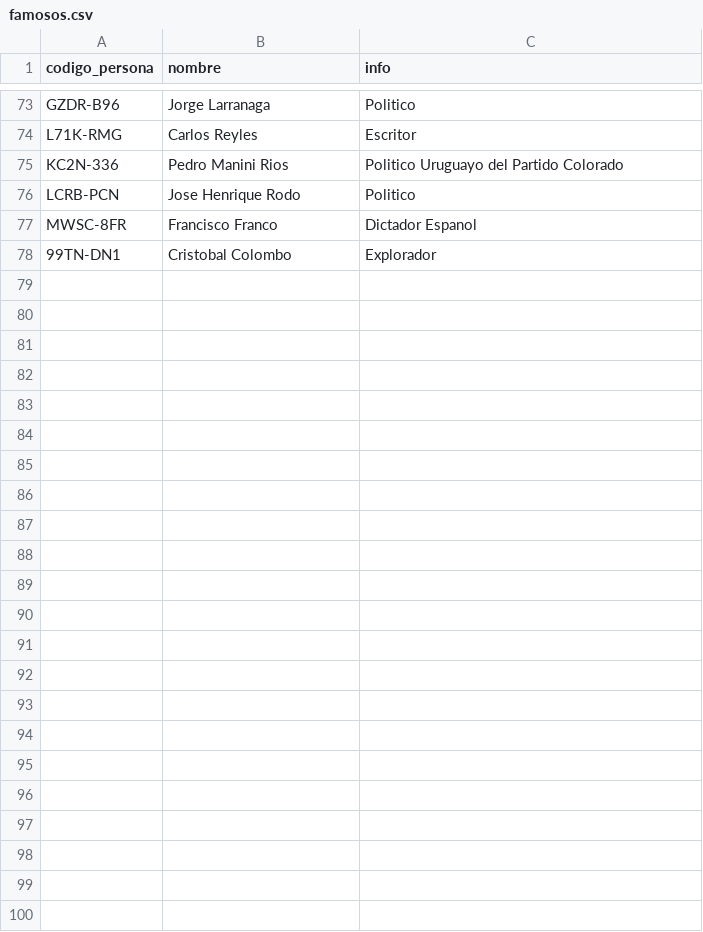
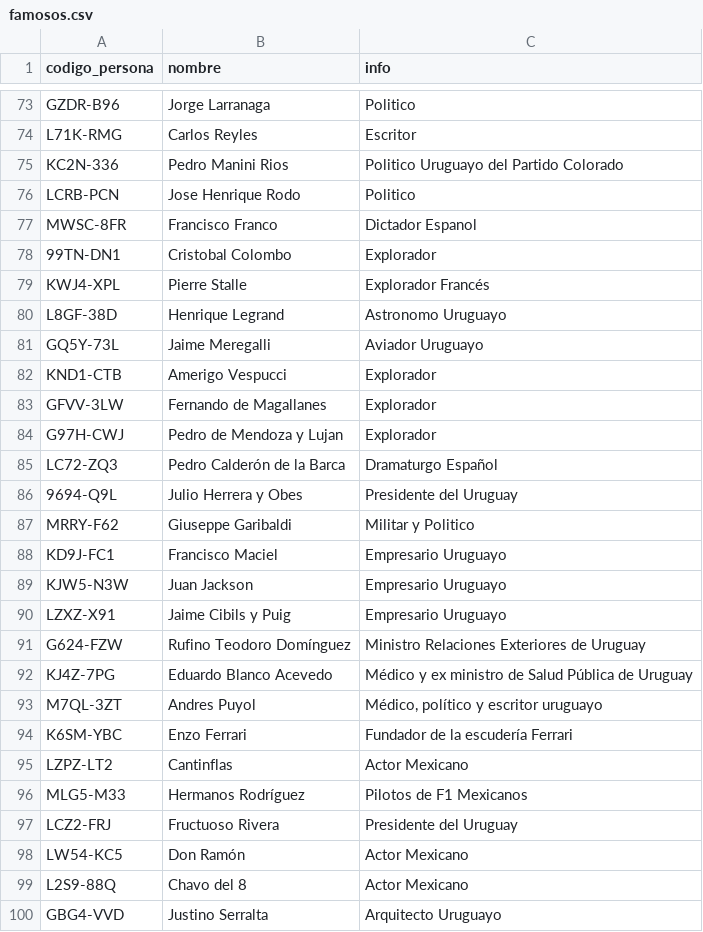
Before and after one commit to Teo1840/famousrelatives, a CSV file: famosos.csv, drawn as a sheet; only a part is shown, gaps mark what is left out; the diff names each change by its address in the sheet, - before the commit and + after, or states it on an @@ line.

```diff
--- a/famosos.csv
+++ b/famosos.csv
+row 79: KWJ4-XPL | Pierre Stalle | Explorador Francés
+row 80: L8GF-38D | Henrique Legrand | Astronomo Uruguayo
+row 81: GQ5Y-73L | Jaime Meregalli | Aviador Uruguayo
+row 82: KND1-CTB | Amerigo Vespucci | Explorador
+row 83: GFVV-3LW | Fernando de Magallanes | Explorador
+row 84: G97H-CWJ | Pedro de Mendoza y Lujan | Explorador
+row 85: LC72-ZQ3 | Pedro Calderón de la Barca | Dramaturgo Español
+row 86: 9694-Q9L | Julio Herrera y Obes | Presidente del Uruguay
+row 87: MRRY-F62 | Giuseppe Garibaldi | Militar y Politico
+row 88: KD9J-FC1 | Francisco Maciel | Empresario Uruguayo
+row 89: KJW5-N3W | Juan Jackson | Empresario Uruguayo
+row 90: LZXZ-X91 | Jaime Cibils y Puig | Empresario Uruguayo
+row 91: G624-FZW | Rufino Teodoro Domínguez | Ministro Relaciones Exteriores de Uruguay
+row 92: KJ4Z-7PG | Eduardo Blanco Acevedo | Médico y ex ministro de Salud Pública de Uruguay
+row 93: M7QL-3ZT | Andres Puyol | Médico, político y escritor uruguayo
+row 94: K6SM-YBC | Enzo Ferrari | Fundador de la escudería Ferrari
+row 95: LZPZ-LT2 | Cantinflas | Actor Mexicano
+row 96: MLG5-M33 | Hermanos Rodríguez | Pilotos de F1 Mexicanos
+row 97: LCZ2-FRJ | Fructuoso Rivera | Presidente del Uruguay
+row 98: LW54-KC5 | Don Ramón | Actor Mexicano
+row 99: L2S9-88Q | Chavo del 8 | Actor Mexicano
+row 100: GBG4-VVD | Justino Serralta | Arquitecto Uruguayo
```
Also changed, not shown: 1 other file.
